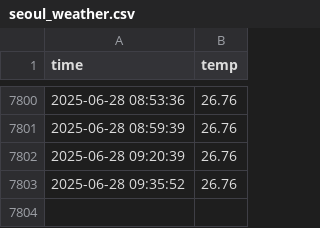
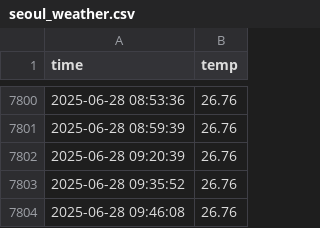
Before and after one commit to KimYongHo1/seoul_weather_5m, a CSV file: seoul_weather.csv, drawn as a sheet; only a part is shown, gaps mark what is left out.

```diff
--- a/seoul_weather.csv
+++ b/seoul_weather.csv
@@ -7803 +7803,2 @@ time,temp
 2025-06-28 09:35:52,26.76
+2025-06-28 09:46:08,26.76
```
